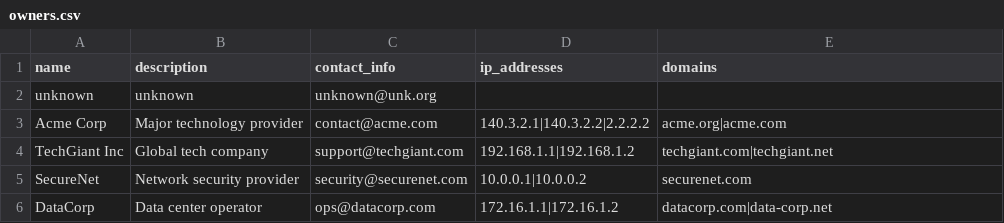
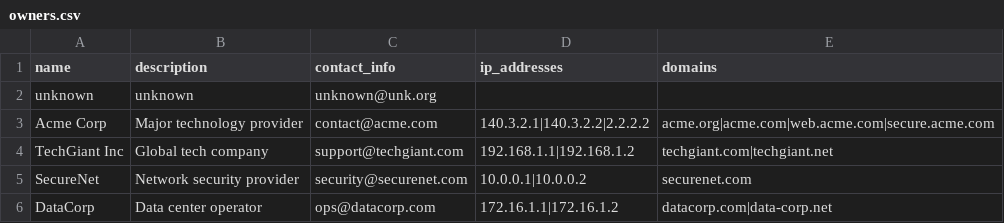
Before and after one commit to deveyNull/fruitmapper, a CSV file: app/sample_data/owners.csv, drawn as a sheet.

```diff
--- a/app/sample_data/owners.csv
+++ b/app/sample_data/owners.csv
@@ -2,3 +2,3 @@ name,description,contact_info,ip_addresses,domains
 unknown,unknown,unknown@unk.org,,
-Acme Corp,Major technology provider,contact@acme.com,140.3.2.1|140.3.2.2|2.2.2.2,acme.org|acme.com
+Acme Corp,Major technology provider,contact@acme.com,140.3.2.1|140.3.2.2|2.2.2.2,acme.org|acme.com|web.acme.com|secure.acme.com
 TechGiant Inc,Global tech company,support@techgiant.com,192.168.1.1|192.168.1.2,techgiant.com|techgiant.net
```
Also changed, not shown: app/sample_data/fruit_types.csv, app/sample_data/fruits.csv, 9 other files.
